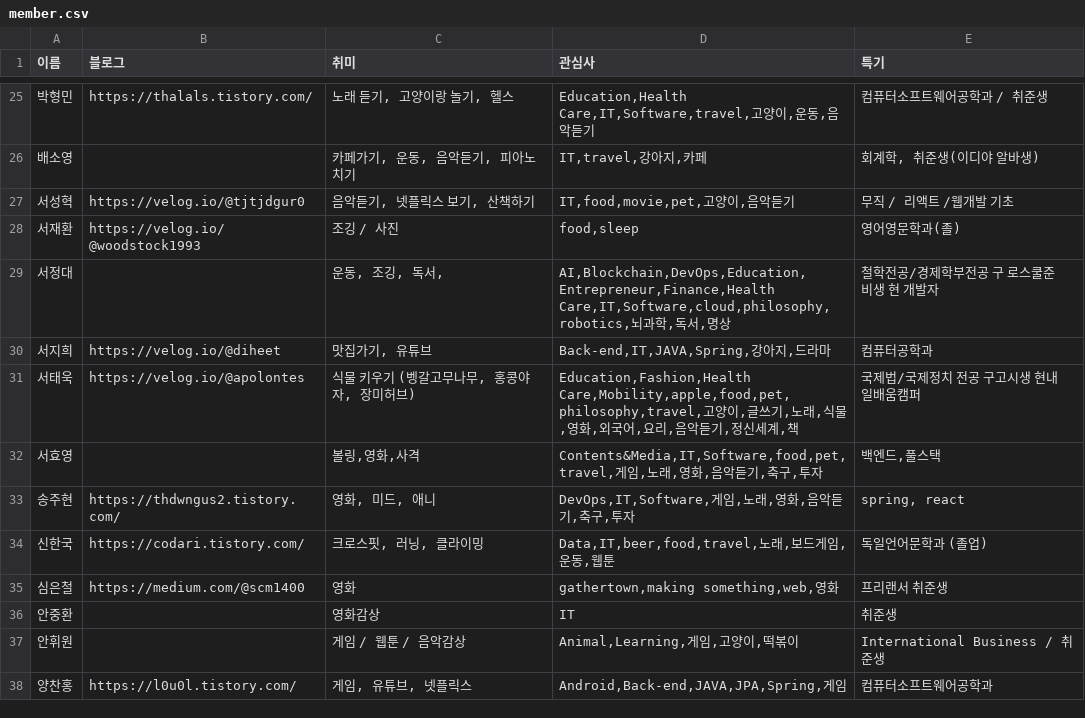
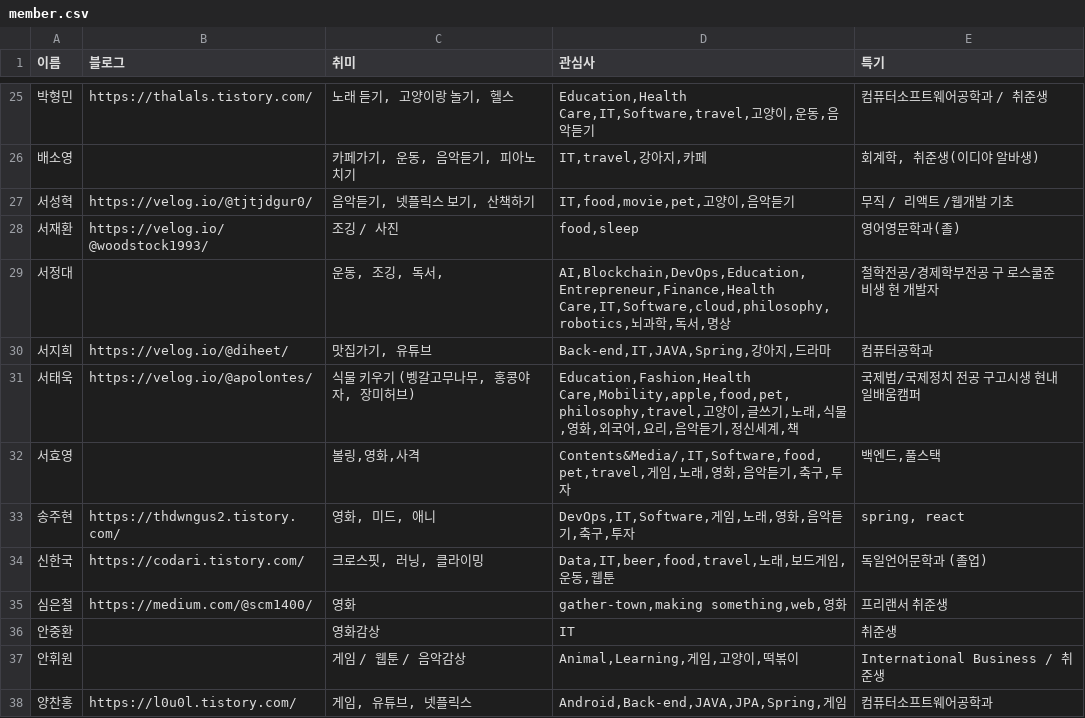
Before and after one commit to AndrewDongminYoo/TIL-of-BootCamp-Flask, a CSV file: apps/data/member.csv, drawn as a sheet; only a part is shown, gaps mark what is left out; the diff covers the shown part only.

```diff
--- a/apps/data/member.csv
+++ b/apps/data/member.csv
@@ -26,11 +26,11 @@
 배소영,,"카페가기, 운동, 음악듣기, 피아노치기","IT,travel,강아지,카페","회계학, 취준생(이디야 알바생)"
-서성혁,https://velog.io/@tjtjdgur0,"음악듣기, 넷플릭스 보기, 산책하기","IT,food,movie,pet,고양이,음악듣기",무직 / 리액트 /웹개발 기초
-서재환,https://velog.io/@woodstock1993,조깅 / 사진,"food,sleep",영어영문학과(졸)
+서성혁,https://velog.io/@tjtjdgur0/,"음악듣기, 넷플릭스 보기, 산책하기","IT,food,movie,pet,고양이,음악듣기",무직 / 리액트 /웹개발 기초
+서재환,https://velog.io/@woodstock1993/,조깅 / 사진,"food,sleep",영어영문학과(졸)
 서정대,,"운동, 조깅, 독서, ","AI,Blockchain,DevOps,Education,Entrepreneur,Finance,Health Care,IT,Software,cloud,philosophy,robotics,뇌과학,독서,명상",철학전공/경제학부전공 구 로스쿨준비생 현 개발자
-서지희,https://velog.io/@diheet,"맛집가기, 유튜브","Back-end,IT,JAVA,Spring,강아지,드라마",컴퓨터공학과
-서태욱,https://velog.io/@apolontes,"식물 키우기 (벵갈고무나무, 홍콩야자, 장미허브)","Education,Fashion,Health Care,Mobility,apple,food,pet,philosophy,travel,고양이,글쓰기,노래,식물,영화,외국어,요리,음악듣기,정신세계,책",국제법/국제정치 전공 구고시생 현내일배움캠퍼
-서효영,,"볼링,영화,사격","Contents&Media,IT,Software,food,pet,travel,게임,노래,영화,음악듣기,축구,투자","백엔드,풀스택"
+서지희,https://velog.io/@diheet/,"맛집가기, 유튜브","Back-end,IT,JAVA,Spring,강아지,드라마",컴퓨터공학과
+서태욱,https://velog.io/@apolontes/,"식물 키우기 (벵갈고무나무, 홍콩야자, 장미허브)","Education,Fashion,Health Care,Mobility,apple,food,pet,philosophy,travel,고양이,글쓰기,노래,식물,영화,외국어,요리,음악듣기,정신세계,책",국제법/국제정치 전공 구고시생 현내일배움캠퍼
+서효영,,"볼링,영화,사격","Contents&Media/,IT,Software,food,pet,travel,게임,노래,영화,음악듣기,축구,투자","백엔드,풀스택"
 송주현,https://thdwngus2.tistory.com/,"영화, 미드, 애니","DevOps,IT,Software,게임,노래,영화,음악듣기,축구,투자","spring, react"
 신한국,https://codari.tistory.com/,"크로스핏, 러닝, 클라이밍","Data,IT,beer,food,travel,노래,보드게임,운동,웹툰",독일언어문학과 (졸업)
-심은철,https://medium.com/@scm1400,영화,"gathertown,making something,web,영화",프리랜서 취준생
+심은철,https://medium.com/@scm1400/,영화,"gather-town,making something,web,영화",프리랜서 취준생
 안중환,,영화감상,IT,취준생
```
Also changed, not shown: 17 edited cells elsewhere in this file, apps/data/blog.csv, 6 other files.
